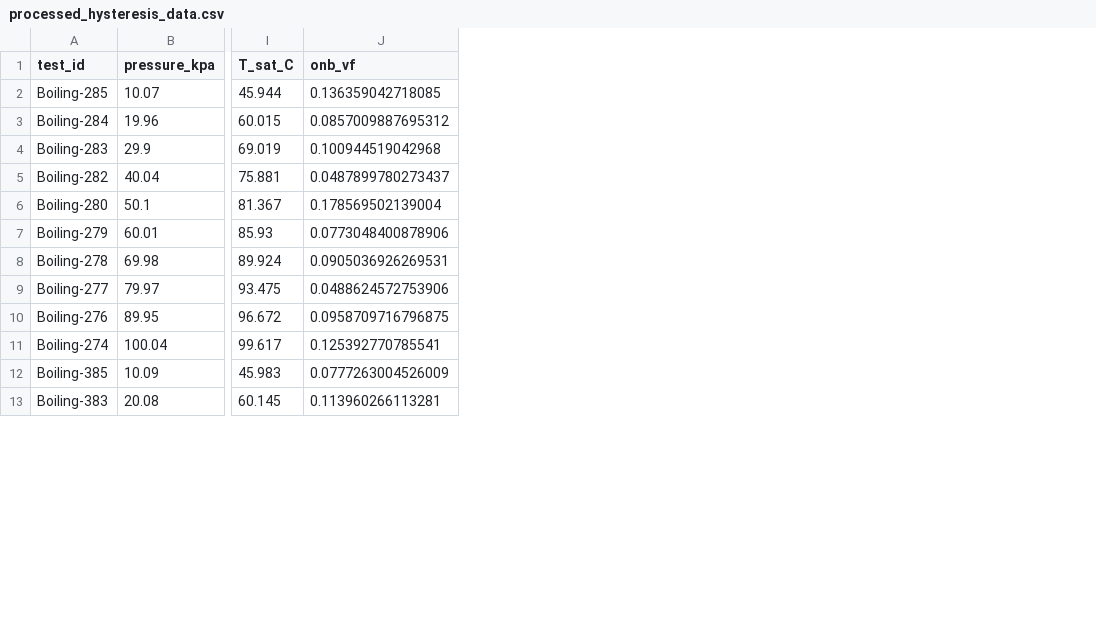
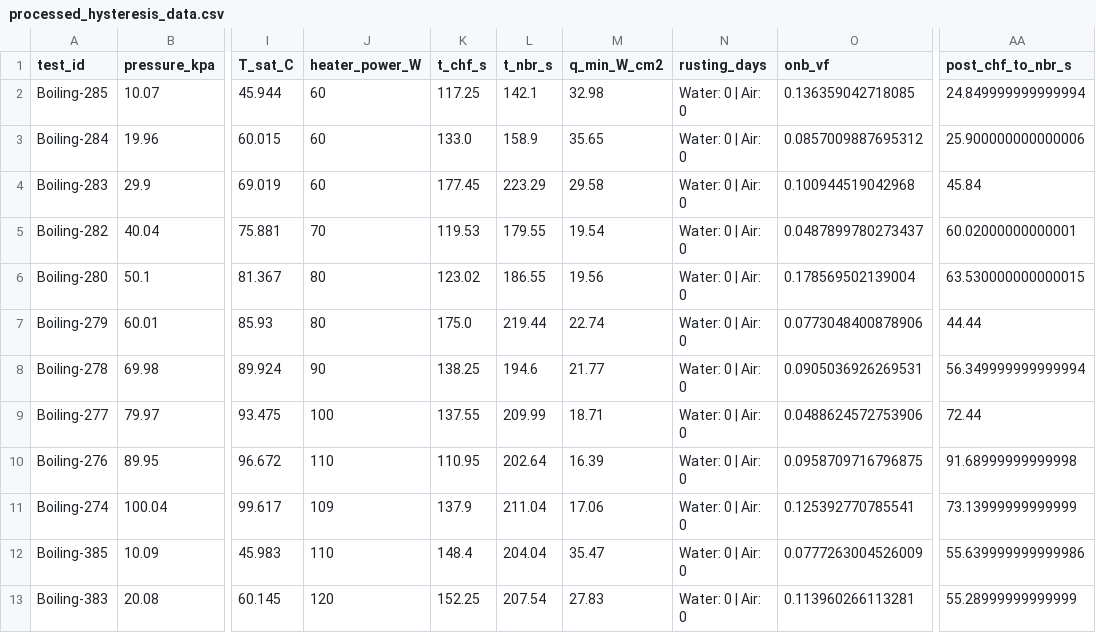
Before and after one commit to UARK-NED3/BoilingLab, a CSV file: manuscripts/boiling_hysteresis_subatmospheric/generated/processed_hysteresis_data.csv, drawn as a sheet; only a part is shown, gaps mark what is left out; the diff names each change by its address in the sheet, - before the commit and + after, or states it on an @@ line.

```diff
--- a/manuscripts/boiling_hysteresis_subatmospheric/generated/processed_hysteresis_data.csv
+++ b/manuscripts/boiling_hysteresis_subatmospheric/generated/processed_hysteresis_data.csv
+column J (heater_power_W), rows 2-13: 60 | 60 | 60 | 70 | 80 | 80 | 90 | 100 | 110 | 109 | 110 | 120
+column K (t_chf_s), rows 2-13: 117.25 | 133.0 | 177.45 | 119.53 | 123.02 | 175.0 | 138.25 | 137.55 | 110.95 | 137.9 | 148.4 | 152.25
+column L (t_nbr_s), rows 2-13: 142.1 | 158.9 | 223.29 | 179.55 | 186.55 | 219.44 | 194.6 | 209.99 | 202.64 | 211.04 | 204.04 | 207.54
+column M (q_min_W_cm2), rows 2-13: 32.98 | 35.65 | 29.58 | 19.54 | 19.56 | 22.74 | 21.77 | 18.71 | 16.39 | 17.06 | 35.47 | 27.83
+column N (rusting_days), rows 2-13: all Water: 0 | Air: 0
+column AA (post_chf_to_nbr_s), rows 2-13: 24.849999999999994 | 25.900000000000006 | 45.84 | 60.02000000000001 | 63.530000000000015 | 44.44 | 56.349999999999994 | 72.44 | 91.68999999999998 | 73.13999999999999 | 55.639999999999986 | 55.28999999999999
```
Also changed, not shown: manuscripts/boiling_hysteresis_subatmospheric/generated/hysteresis_bootstrap_curve.csv, manuscripts/boiling_hysteresis_subatmospheric/generated/hysteresis_tref_bootstrap_curve.csv, 26 other files.
